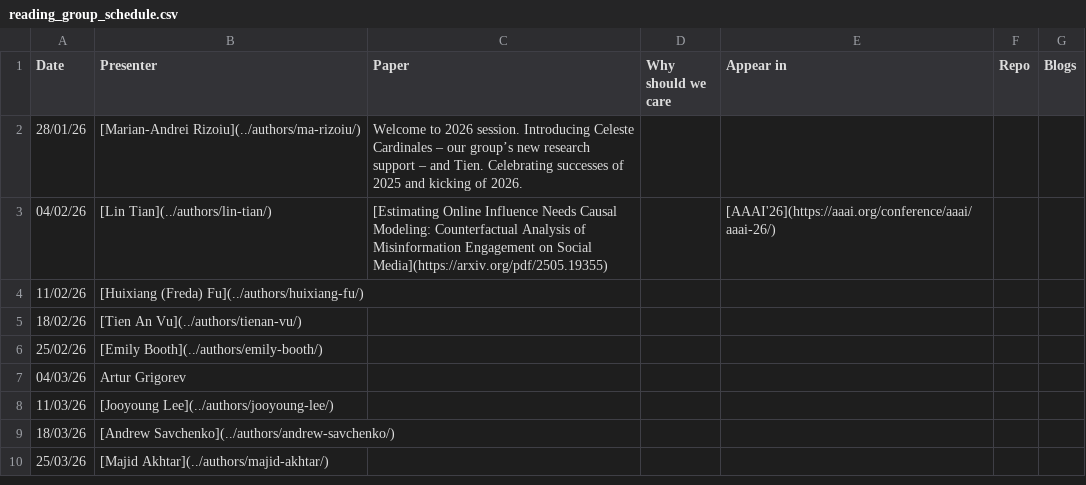
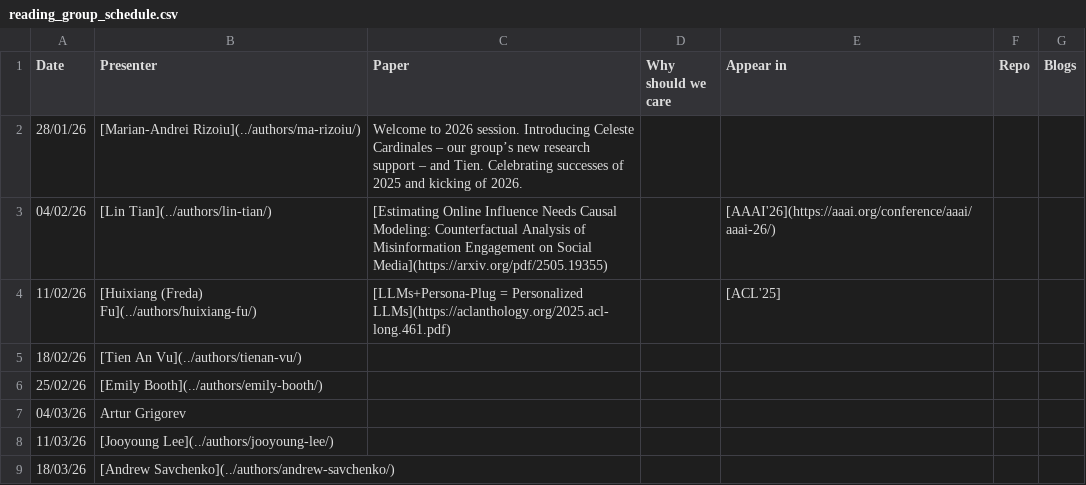
Before and after one commit to kyxzhe/behavioral-ds.github.io, a CSV file: assets/reading/reading_group_schedule.csv, drawn as a sheet; only a part is shown; the shorter side is filled out with more unchanged rows.

Commit message:
update Freda's reading paper

```diff
--- a/assets/reading/reading_group_schedule.csv
+++ b/assets/reading/reading_group_schedule.csv
@@ -3,3 +3,3 @@ Date,Presenter,Paper,Why should we care,Appear in,Repo,Blogs
 04/02/26,[Lin Tian](../authors/lin-tian/),[Estimating Online Influence Needs Causal Modeling: Counterfactual Analysis of Misinformation Engagement on Social Media](https://arxiv.org/pdf/2505.19355),,[AAAI'26](https://aaai.org/conference/aaai/aaai-26/),,
-11/02/26,[Huixiang (Freda) Fu](../authors/huixiang-fu/),,,,,
+11/02/26,[Huixiang (Freda) Fu](../authors/huixiang-fu/),[LLMs+Persona-Plug = Personalized LLMs](https://aclanthology.org/2025.acl-long.461.pdf),,[ACL'25],,
 18/02/26,[Tien An Vu](../authors/tienan-vu/),,,,,
```
